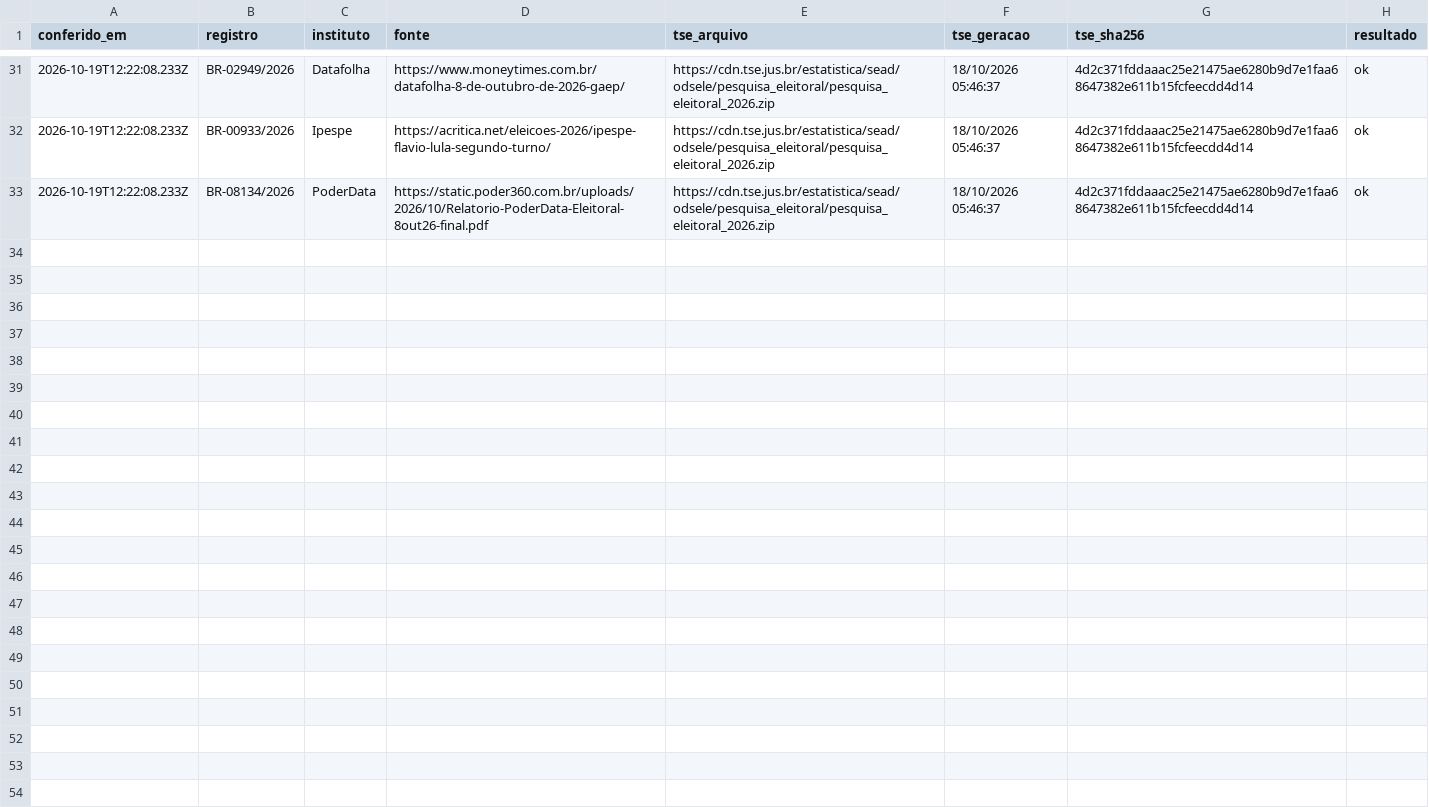
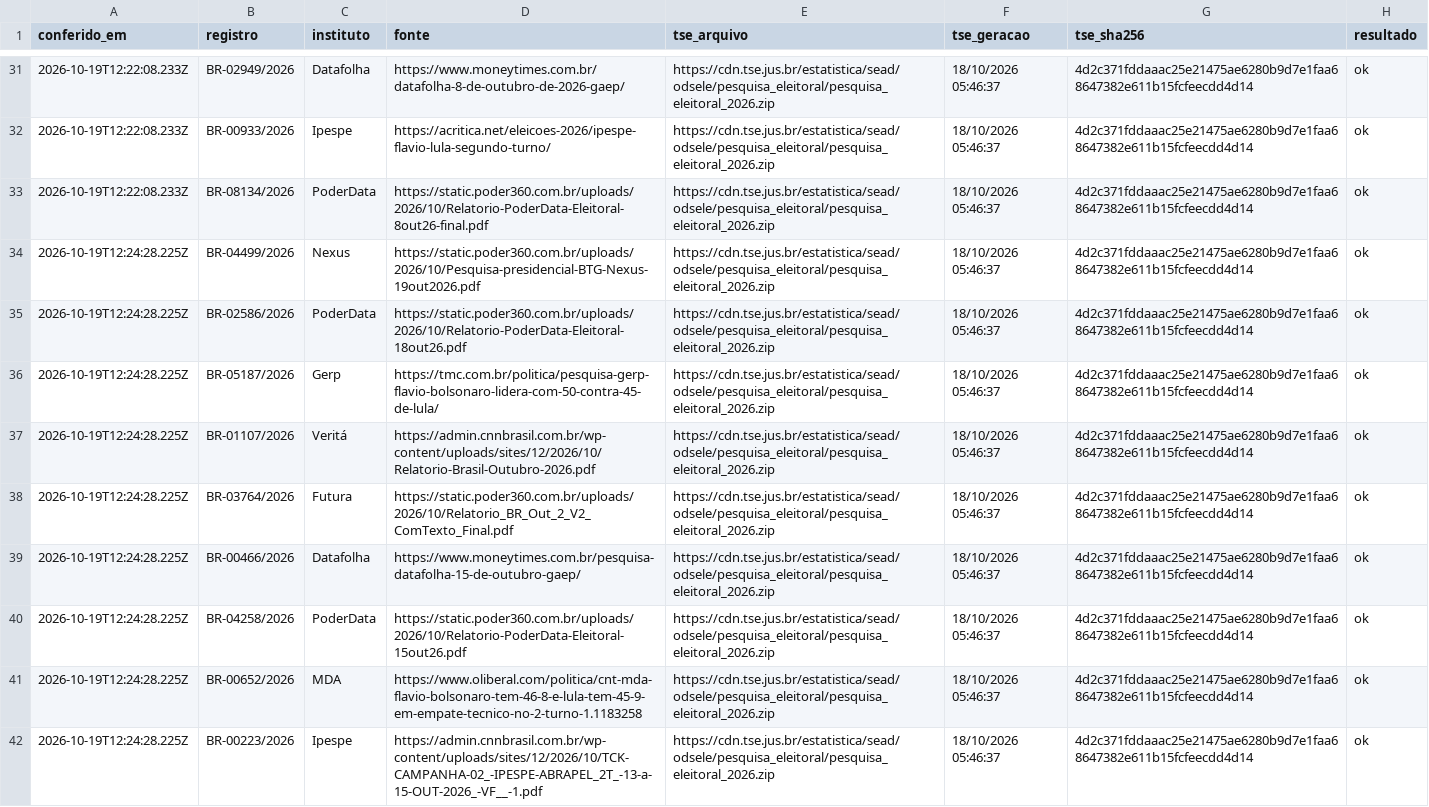
Before and after one commit to HiggsWRX/apurador, a CSV file: dados/pesquisas-verificacoes.csv, drawn as a sheet; only a part is shown, gaps mark what is left out; the diff covers the shown part only.

```diff
--- a/dados/pesquisas-verificacoes.csv
+++ b/dados/pesquisas-verificacoes.csv
@@ -33 +33,10 @@ conferido_em,registro,instituto,fonte,tse_arquivo,tse_geracao,tse_sha256,resulta
 2026-10-19T12:22:08.233Z,BR-08134/2026,PoderData,https://static.poder360.com.br/uploads/2026/10/Relatorio-PoderData-Eleitoral-8out26-final.pdf,https://cdn.tse.jus.br/estatistica/sead/odsele/pesquisa_eleitoral/pesquisa_eleitoral_2026.zip,18/10/2026 05:46:37,4d2c371fddaaac25e21475ae6280b9d7e1faa68647382e611b15fcfeecdd4d14,ok
+2026-10-19T12:24:28.225Z,BR-04499/2026,Nexus,https://static.poder360.com.br/uploads/2026/10/Pesquisa-presidencial-BTG-Nexus-19out2026.pdf,https://cdn.tse.jus.br/estatistica/sead/odsele/pesquisa_eleitoral/pesquisa_eleitoral_2026.zip,18/10/2026 05:46:37,4d2c371fddaaac25e21475ae6280b9d7e1faa68647382e611b15fcfeecdd4d14,ok
+2026-10-19T12:24:28.225Z,BR-02586/2026,PoderData,https://static.poder360.com.br/uploads/2026/10/Relatorio-PoderData-Eleitoral-18out26.pdf,https://cdn.tse.jus.br/estatistica/sead/odsele/pesquisa_eleitoral/pesquisa_eleitoral_2026.zip,18/10/2026 05:46:37,4d2c371fddaaac25e21475ae6280b9d7e1faa68647382e611b15fcfeecdd4d14,ok
+2026-10-19T12:24:28.225Z,BR-05187/2026,Gerp,https://tmc.com.br/politica/pesquisa-gerp-flavio-bolsonaro-lidera-com-50-contra-45-de-lula/,https://cdn.tse.jus.br/estatistica/sead/odsele/pesquisa_eleitoral/pesquisa_eleitoral_2026.zip,18/10/2026 05:46:37,4d2c371fddaaac25e21475ae6280b9d7e1faa68647382e611b15fcfeecdd4d14,ok
+2026-10-19T12:24:28.225Z,BR-01107/2026,Veritá,https://admin.cnnbrasil.com.br/wp-content/uploads/sites/12/2026/10/Relatorio-Brasil-Outubro-2026.pdf,https://cdn.tse.jus.br/estatistica/sead/odsele/pesquisa_eleitoral/pesquisa_eleitoral_2026.zip,18/10/2026 05:46:37,4d2c371fddaaac25e21475ae6280b9d7e1faa68647382e611b15fcfeecdd4d14,ok
+2026-10-19T12:24:28.225Z,BR-03764/2026,Futura,https://static.poder360.com.br/uploads/2026/10/Relatorio_BR_Out_2_V2_ComTexto_Final.pdf,https://cdn.tse.jus.br/estatistica/sead/odsele/pesquisa_eleitoral/pesquisa_eleitoral_2026.zip,18/10/2026 05:46:37,4d2c371fddaaac25e21475ae6280b9d7e1faa68647382e611b15fcfeecdd4d14,ok
+2026-10-19T12:24:28.225Z,BR-00466/2026,Datafolha,https://www.moneytimes.com.br/pesquisa-datafolha-15-de-outubro-gaep/,https://cdn.tse.jus.br/estatistica/sead/odsele/pesquisa_eleitoral/pesquisa_eleitoral_2026.zip,18/10/2026 05:46:37,4d2c371fddaaac25e21475ae6280b9d7e1faa68647382e611b15fcfeecdd4d14,ok
+2026-10-19T12:24:28.225Z,BR-04258/2026,PoderData,https://static.poder360.com.br/uploads/2026/10/Relatorio-PoderData-Eleitoral-15out26.pdf,https://cdn.tse.jus.br/estatistica/sead/odsele/pesquisa_eleitoral/pesquisa_eleitoral_2026.zip,18/10/2026 05:46:37,4d2c371fddaaac25e21475ae6280b9d7e1faa68647382e611b15fcfeecdd4d14,ok
+2026-10-19T12:24:28.225Z,BR-00652/2026,MDA,https://www.oliberal.com/politica/cnt-mda-flavio-bolsonaro-tem-46-8-e-lula-tem-45-9-em-empate-tecnico-no-2-turno-1.1183258,https://cdn.tse.jus.br/estatistica/sead/odsele/pesquisa_eleitoral/pesquisa_eleitoral_2026.zip,18/10/2026 05:46:37,4d2c371fddaaac25e21475ae6280b9d7e1faa68647382e611b15fcfeecdd4d14,ok
+2026-10-19T12:24:28.225Z,BR-00223/2026,Ipespe,https://admin.cnnbrasil.com.br/wp-content/uploads/sites/12/2026/10/TCK-CAMPANHA-02_-IPESPE-ABRAPEL_2T_-13-a-15-OUT-2026_-VF__-1.pdf,https://cdn.tse.jus.br/estatistica/sead/odsele/pesquisa_eleitoral/pesquisa_eleitoral_2026.zip,18/10/2026 05:46:37,4d2c371fddaaac25e21475ae6280b9d7e1faa68647382e611b15fcfeecdd4d14,ok
```
Also changed, not shown: 8 added rows elsewhere in this file, dados/pesquisas-institutos.csv, dados/pesquisas.csv, 4 other files.
